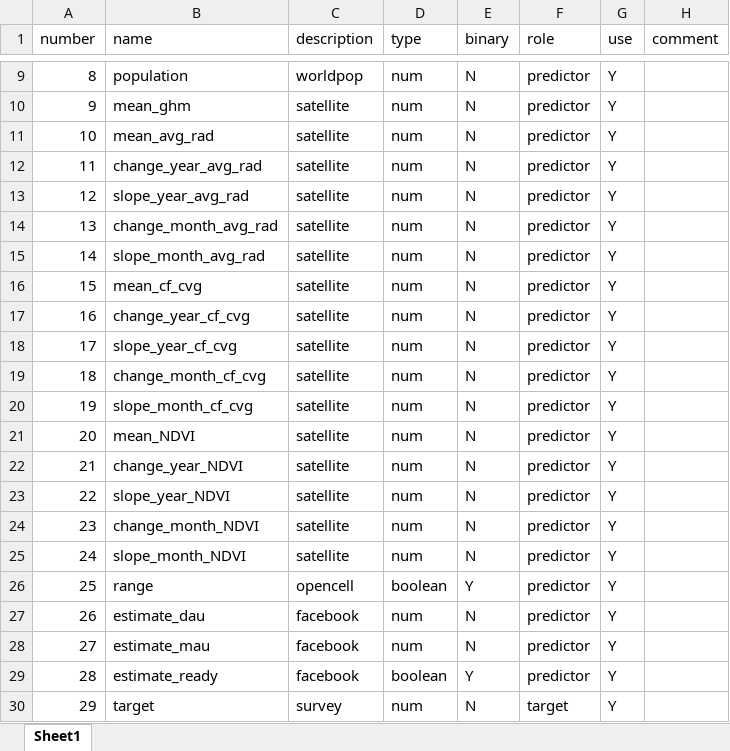
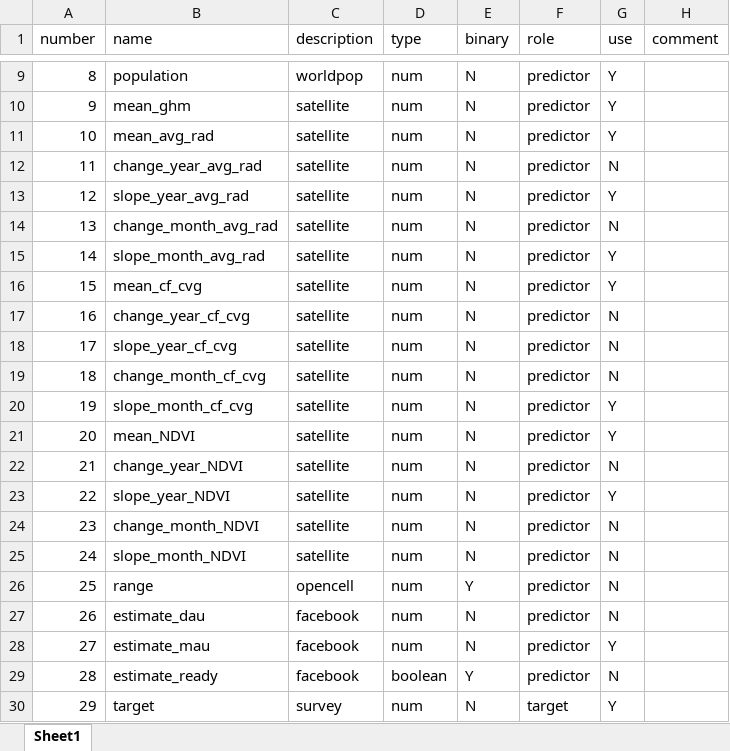
Before and after one commit to DSSGxUK/itu, an Excel workbook: data/meta/training_dict_bra.xlsx, sheet Sheet1, drawn as a sheet; only a part is shown, gaps mark what is left out; values as stored, in another font and other column widths than the file's, no borders; the diff names each change by its address in the sheet, - before the commit and + after, or states it on an @@ line.

Commit message:
updated model eval and training dict

```diff
--- a/data/meta/training_dict_bra.xlsx (sheet Sheet1)
+++ b/data/meta/training_dict_bra.xlsx (sheet Sheet1)
-G12 (use): Y
+G12 (use): N
-G14 (use): Y
+G14 (use): N
-G17:G19 (use): Y
+G17:G19 (use): N
-G22 (use): Y
+G22 (use): N
-G24:G27 (use): Y
+G24:G27 (use): N
-D26 (type): boolean
+D26 (type): num
-G29 (use): Y
+G29 (use): N
```
Also changed, not shown: 2 other files.
